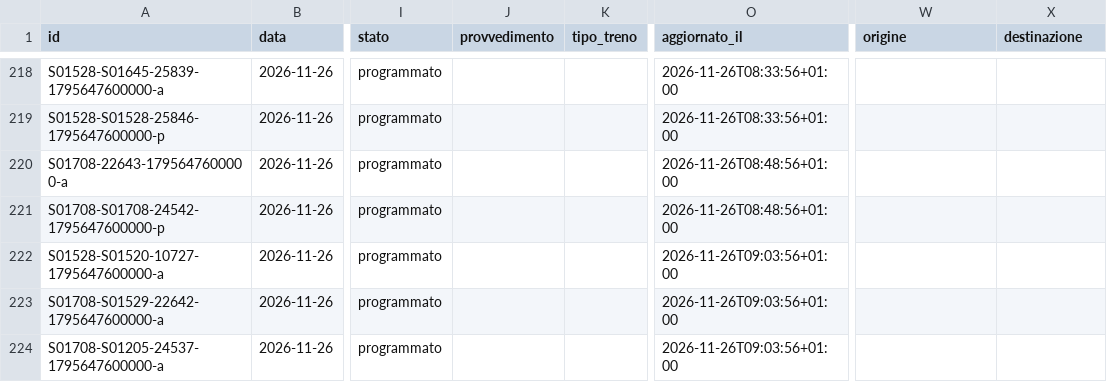
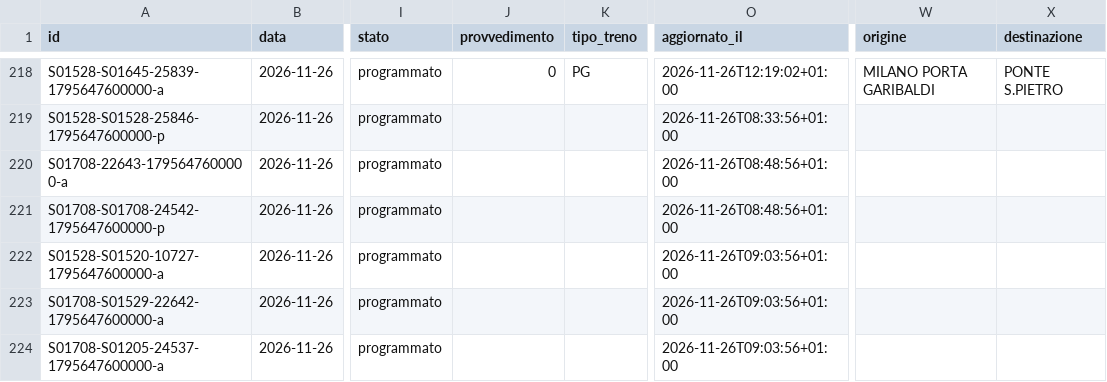
Before and after one commit to lucabonzanni/monitor-treni-bergamo, a CSV file: docs/dati/corse/2026-11-26.csv, drawn as a sheet; only a part is shown, gaps mark what is left out; the diff covers the shown part only; the diff names each change by its address in the sheet, - before the commit and + after, or states it on an @@ line.

```diff
--- a/docs/dati/corse/2026-11-26.csv
+++ b/docs/dati/corse/2026-11-26.csv
-J218 (provvedimento): (empty)
+J218 (provvedimento): 0
-K218 (tipo_treno): (empty)
+K218 (tipo_treno): PG
-O218 (aggiornato_il): 2026-11-26T08:33:56+01:00
+O218 (aggiornato_il): 2026-11-26T12:19:02+01:00
-W218 (origine): (empty)
+W218 (origine): MILANO PORTA GARIBALDI
-X218 (destinazione): (empty)
+X218 (destinazione): PONTE S.PIETRO
```
Also changed, not shown: 8 added rows and 61 edited cells elsewhere in this file, docs/dati/corse_complete.csv, 2 other files.
